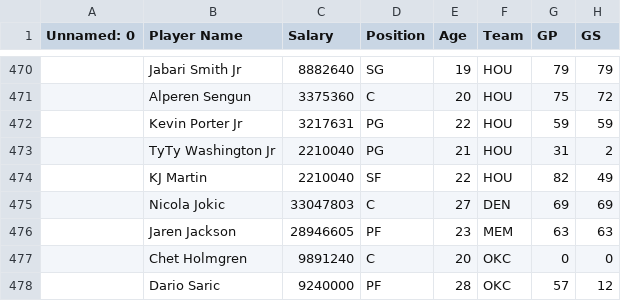
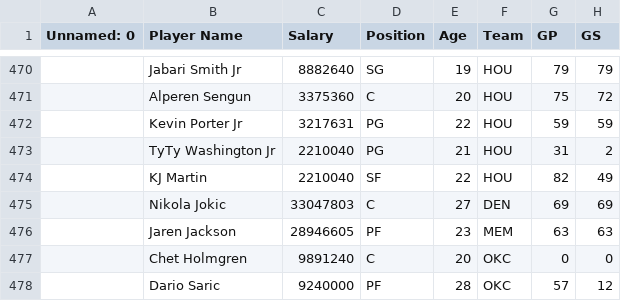
Before and after one commit to jameslin101/nba-salaries, a CSV file: nba_2022-23_all_stats_with_salary.csv, drawn as a sheet; only a part is shown, gaps mark what is left out; the diff names each change by its address in the sheet, - before the commit and + after, or states it on an @@ line.

```diff
--- a/nba_2022-23_all_stats_with_salary.csv
+++ b/nba_2022-23_all_stats_with_salary.csv
-B475 (Player Name): Nicola Jokic
+B475 (Player Name): Nikola Jokic
```
Also changed, not shown: 1 other file.
